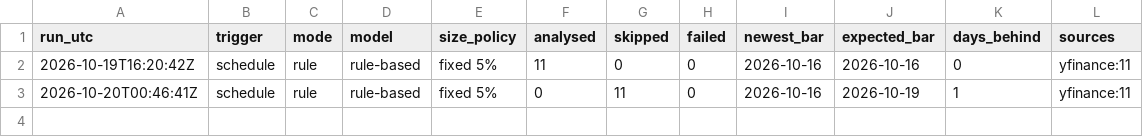
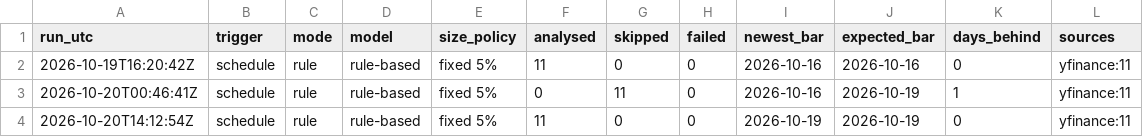
Before and after one commit to hayssamch/llm-trader-agent, a CSV file: runs_log.csv, drawn as a sheet.

```diff
--- a/runs_log.csv
+++ b/runs_log.csv
@@ -3 +3,2 @@ run_utc,trigger,mode,model,size_policy,analysed,skipped,failed,newest_bar,expect
 2026-10-20T00:46:41Z,schedule,rule,rule-based,fixed 5%,0,11,0,2026-10-16,2026-10-19,1,yfinance:11
+2026-10-20T14:12:54Z,schedule,rule,rule-based,fixed 5%,11,0,0,2026-10-19,2026-10-19,0,yfinance:11
```
Also changed, not shown: signals_log.csv, 1 other file.
